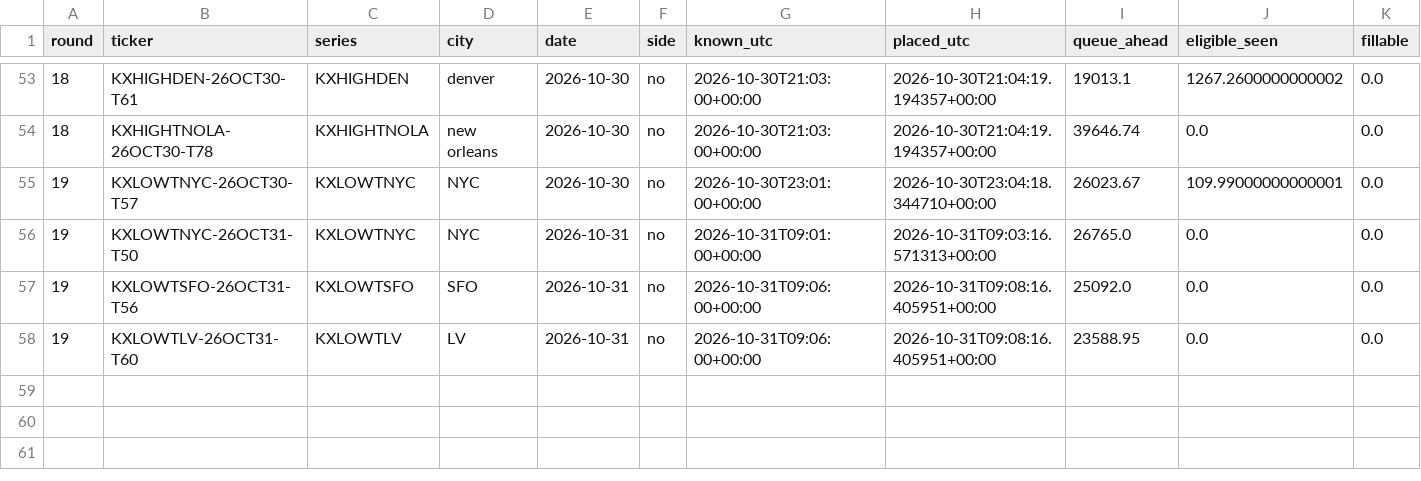
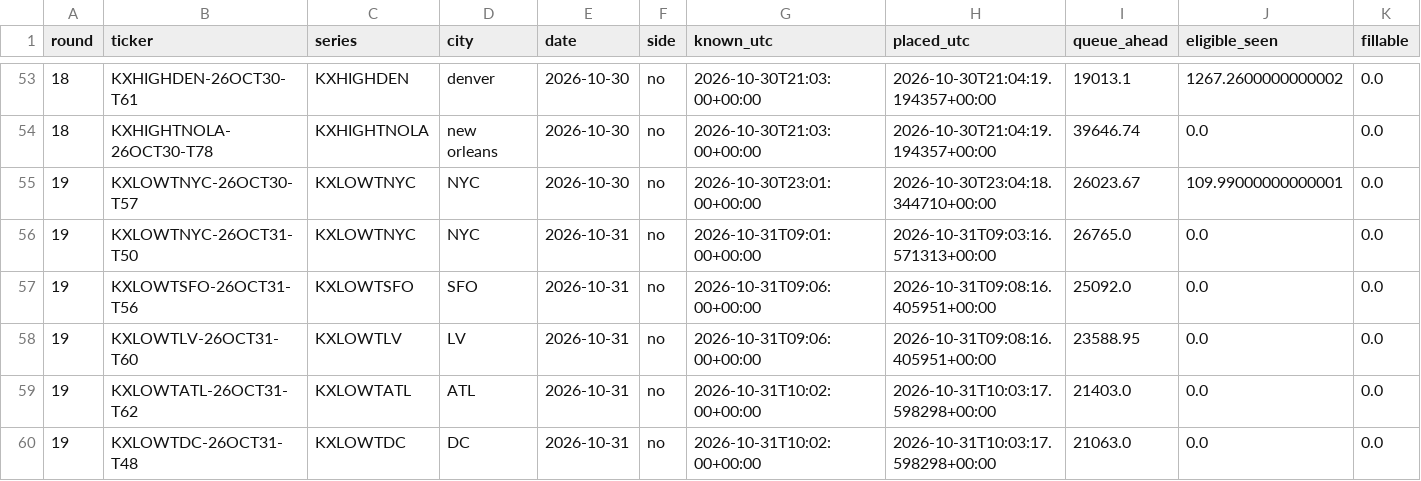
Before and after one commit to ryofencellc-collab/CLAUDE, a CSV file: paper/r18_orders.csv, drawn as a sheet; only a part is shown, gaps mark what is left out; rows hold the shown columns only; the diff names each change by its address in the sheet, - before the commit and + after, or states it on an @@ line.

```diff
--- a/paper/r18_orders.csv
+++ b/paper/r18_orders.csv
+row 59: 19 | KXLOWTATL-26OCT31-T62 | KXLOWTATL | ATL | 2026-10-31 | no | 2026-10-31T10:02:00+00:00 | 2026-10-31T10:03:17.598298+00:00 | 21403.0 | 0.0 | 0.0
+row 60: 19 | KXLOWTDC-26OCT31-T48 | KXLOWTDC | DC | 2026-10-31 | no | 2026-10-31T10:02:00+00:00 | 2026-10-31T10:03:17.598298+00:00 | 21063.0 | 0.0 | 0.0
```
Also changed, not shown: 1 other file.
